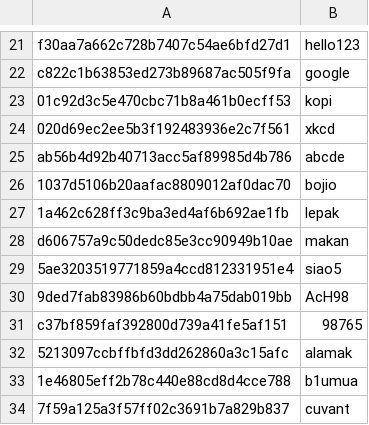
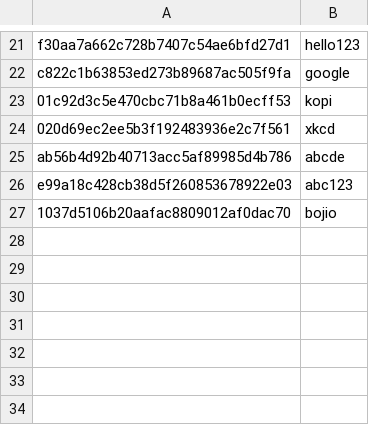
Before and after one commit to yuanhawk/50.042-FCS, a CSV file: lab3/ex5.csv, drawn as a sheet; only a part is shown, gaps mark what is left out; removed rows and columns are numbered as before the commit, all else as after; the diff names each change by its address in the sheet, - before the commit and + after, or states it on an @@ line.

```diff
--- a/lab3/ex5.csv
+++ b/lab3/ex5.csv
+row 26: e99a18c428cb38d5f260853678922e03 | abc123
-row 27: 1a462c628ff3c9ba3ed4af6b692ae1fb | lepak
-row 28: d606757a9c50dedc85e3cc90949b10ae | makan
-row 29: 5ae3203519771859a4ccd812331951e4 | siao5
-row 30: 9ded7fab83986b60bdbb4a75dab019bb | AcH98
-row 31: c37bf859faf392800d739a41fe5af151 | 98765
-row 32: 5213097ccbffbfd3dd262860a3c15afc | alamak
-row 33: 1e46805eff2b78c440e88cd8d4cce788 | b1umua
-row 34: 7f59a125a3f57ff02c3691b7a829b837 | cuvant
```
Also changed, not shown: 5 other files.
